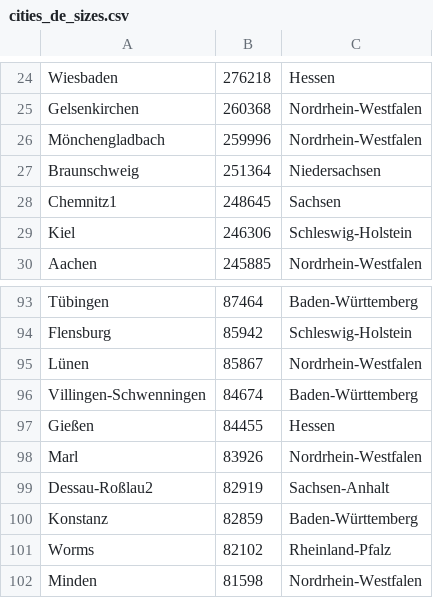
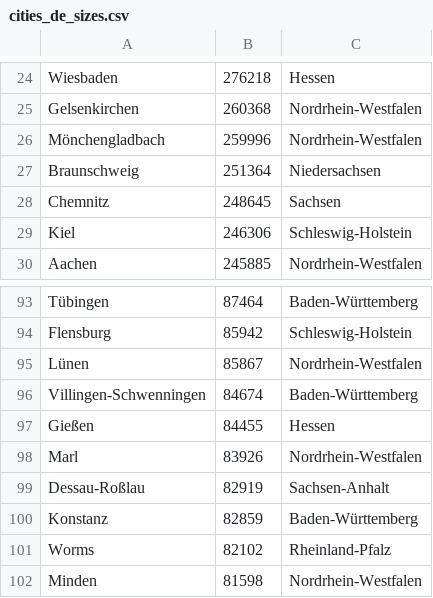
Before and after one commit to jgrunert/JMapNavigator, a CSV file: JMapNavigator/data/cities_de_sizes.csv, drawn as a sheet; only a part is shown, gaps mark what is left out.

```diff
--- a/JMapNavigator/data/cities_de_sizes.csv
+++ b/JMapNavigator/data/cities_de_sizes.csv
@@ -27,3 +27,3 @@ Mönchengladbach;259996;Nordrhein-Westfalen
 Braunschweig;251364;Niedersachsen
-Chemnitz1;248645;Sachsen
+Chemnitz;248645;Sachsen
 Kiel;246306;Schleswig-Holstein
@@ -98,3 +98,3 @@ Gießen;84455;Hessen
 Marl;83926;Nordrhein-Westfalen
-Dessau-Roßlau2;82919;Sachsen-Anhalt
+Dessau-Roßlau;82919;Sachsen-Anhalt
 Konstanz;82859;Baden-Württemberg
```
Also changed, not shown: JMapNavigator/data/cities_de_coords.csv, 6 other files.
